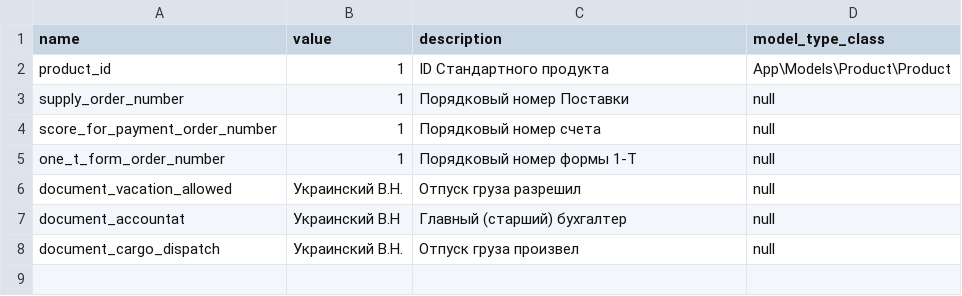
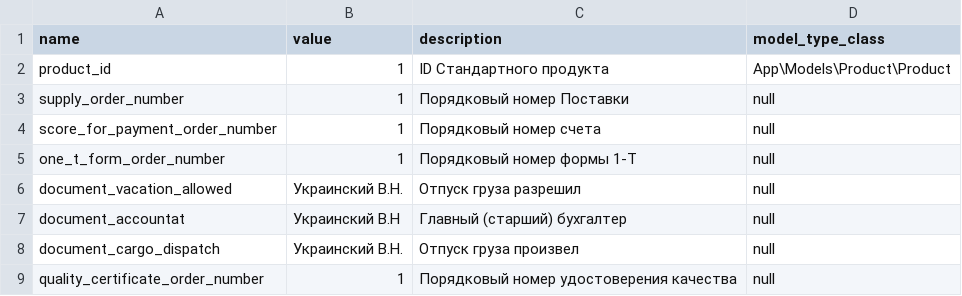
Before and after one commit to ArtARTs36/ControlPasec-Laravel, a CSV file: database/seeds/data/data_variable_definitions.csv, drawn as a sheet.

Commit message:
download qualityCertificate

```diff
--- a/database/seeds/data/data_variable_definitions.csv
+++ b/database/seeds/data/data_variable_definitions.csv
@@ -8 +8,2 @@ document_accountat;Украинский В.Н;Главный (старший) б
 document_cargo_dispatch;Украинский В.Н.;Отпуск груза произвел;null
+quality_certificate_order_number;1;Порядковый номер удостоверения качества;null
```
Also changed, not shown: 14 other files.
